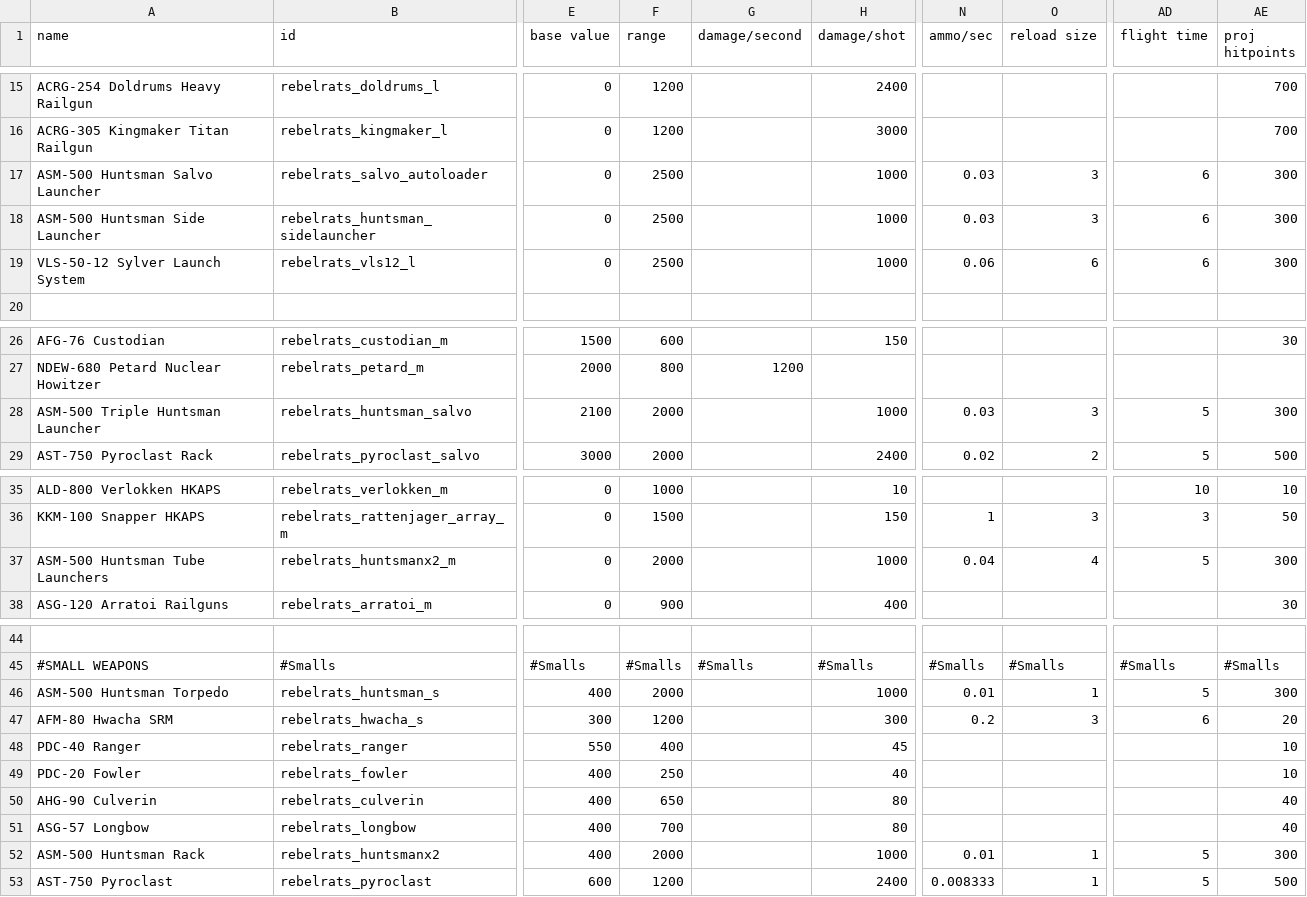
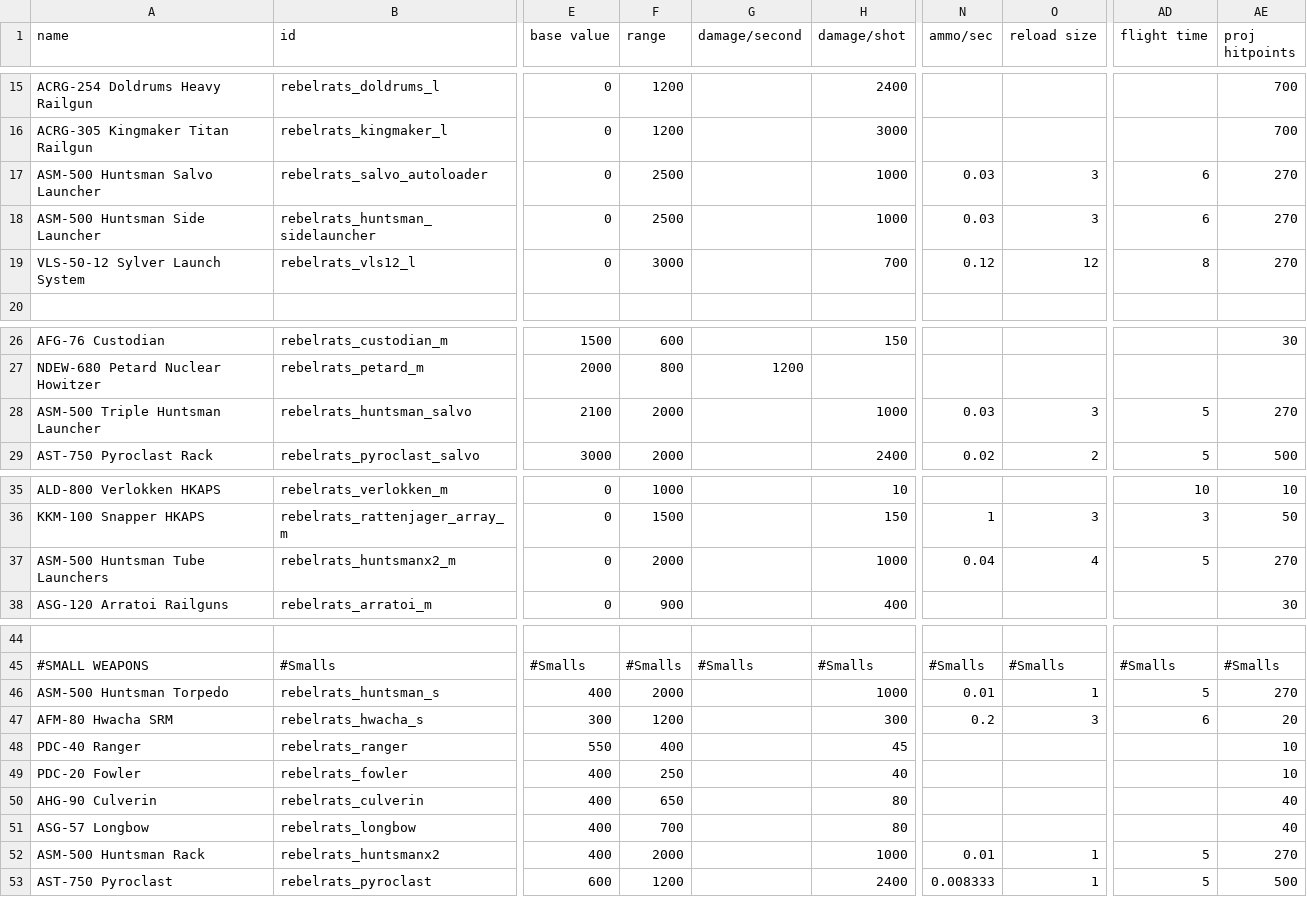
Before and after one commit to masterraven19/Rebel-Rats, a CSV file: data/weapons/weapon_data.csv, drawn as a sheet; only a part is shown, gaps mark what is left out; the diff covers the shown part only; the diff names each change by its address in the sheet, - before the commit and + after, or states it on an @@ line.

Commit message:
Set Huntsman health to 270

```diff
--- a/data/weapons/weapon_data.csv
+++ b/data/weapons/weapon_data.csv
-AE17:AE19 (proj hitpoints): 300
+AE17:AE19 (proj hitpoints): 270
-F19 (range): 2500
+F19 (range): 3000
-H19 (damage/shot): 1000
+H19 (damage/shot): 700
-N19 (ammo/sec): 0.06
+N19 (ammo/sec): 0.12
-O19 (reload size): 6
+O19 (reload size): 12
-AD19 (flight time): 6
+AD19 (flight time): 8
-AE28 (proj hitpoints): 300
+AE28 (proj hitpoints): 270
-AE37 (proj hitpoints): 300
+AE37 (proj hitpoints): 270
-AE46 (proj hitpoints): 300
+AE46 (proj hitpoints): 270
-AE52 (proj hitpoints): 300
+AE52 (proj hitpoints): 270
```
Also changed, not shown: 2 edited cells elsewhere in this file.
